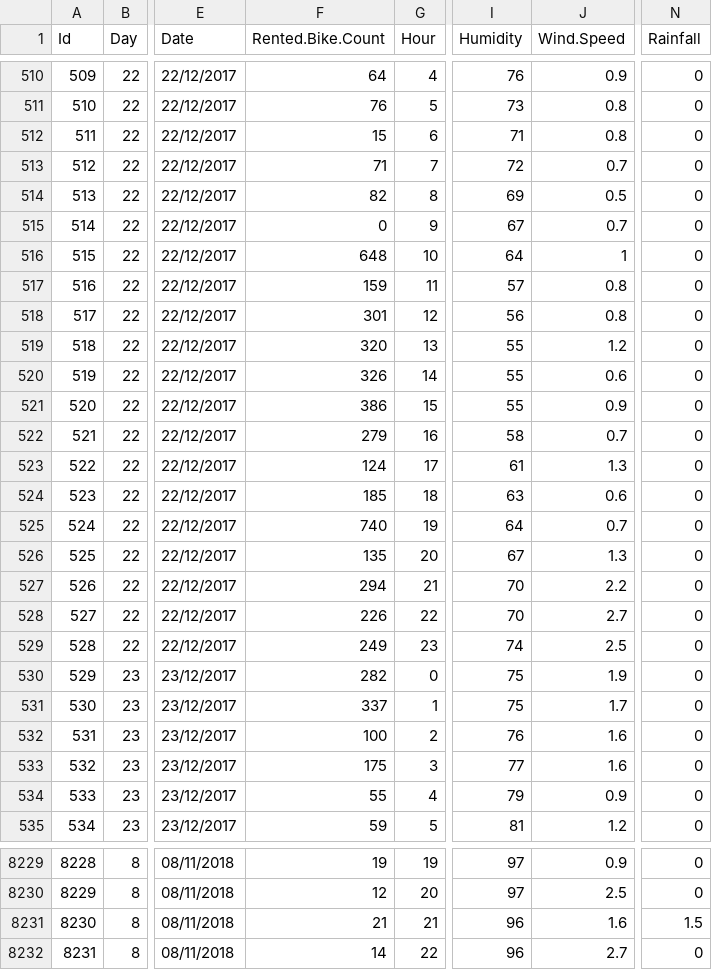
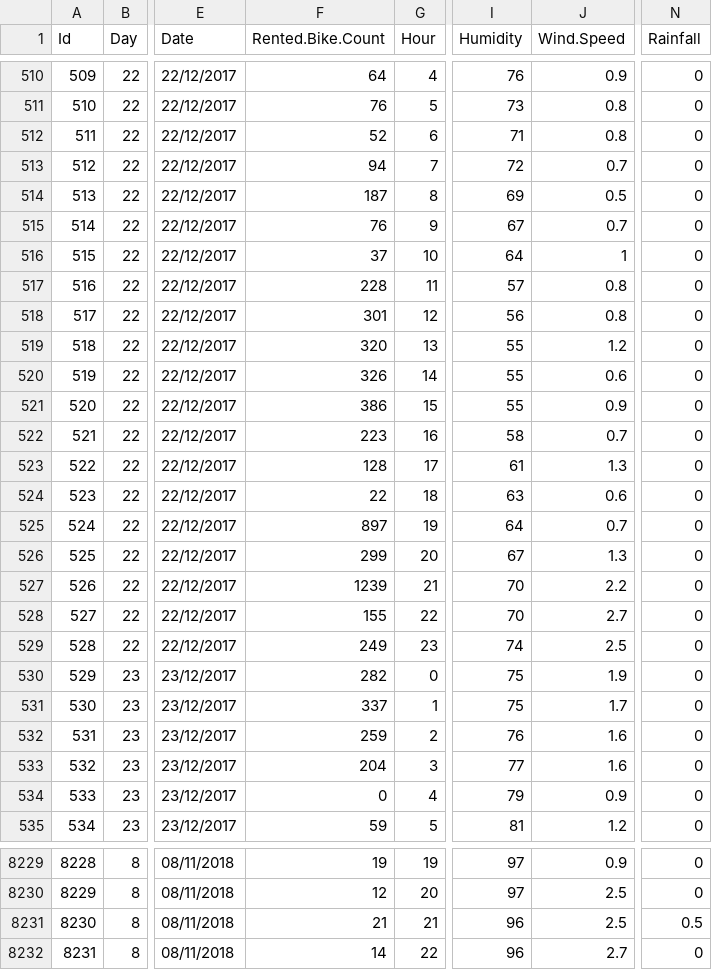
Before and after one commit to Nhok95/MDS-MVA-Project, a CSV file: SeoulBikeData_FirstImp.csv, drawn as a sheet; only a part is shown, gaps mark what is left out; the diff covers the shown part only; the diff names each change by its address in the sheet, - before the commit and + after, or states it on an @@ line.

```diff
--- a/SeoulBikeData_FirstImp.csv
+++ b/SeoulBikeData_FirstImp.csv
-F512 (Rented.Bike.Count): 15
+F512 (Rented.Bike.Count): 52
-F513 (Rented.Bike.Count): 71
+F513 (Rented.Bike.Count): 94
-F514 (Rented.Bike.Count): 82
+F514 (Rented.Bike.Count): 187
-F515 (Rented.Bike.Count): 0
+F515 (Rented.Bike.Count): 76
-F516 (Rented.Bike.Count): 648
+F516 (Rented.Bike.Count): 37
-F517 (Rented.Bike.Count): 159
+F517 (Rented.Bike.Count): 228
-F522 (Rented.Bike.Count): 279
+F522 (Rented.Bike.Count): 223
-F523 (Rented.Bike.Count): 124
+F523 (Rented.Bike.Count): 128
-F524 (Rented.Bike.Count): 185
+F524 (Rented.Bike.Count): 22
-F525 (Rented.Bike.Count): 740
+F525 (Rented.Bike.Count): 897
-F526 (Rented.Bike.Count): 135
+F526 (Rented.Bike.Count): 299
-F527 (Rented.Bike.Count): 294
+F527 (Rented.Bike.Count): 1239
-F528 (Rented.Bike.Count): 226
+F528 (Rented.Bike.Count): 155
-F532 (Rented.Bike.Count): 100
+F532 (Rented.Bike.Count): 259
-F533 (Rented.Bike.Count): 175
+F533 (Rented.Bike.Count): 204
-F534 (Rented.Bike.Count): 55
+F534 (Rented.Bike.Count): 0
-J8231 (Wind.Speed): 1.6
+J8231 (Wind.Speed): 2.5
-N8231 (Rainfall): 1.5
+N8231 (Rainfall): 0.5
```
Also changed, not shown: 170 edited cells elsewhere in this file, 2 other files.
